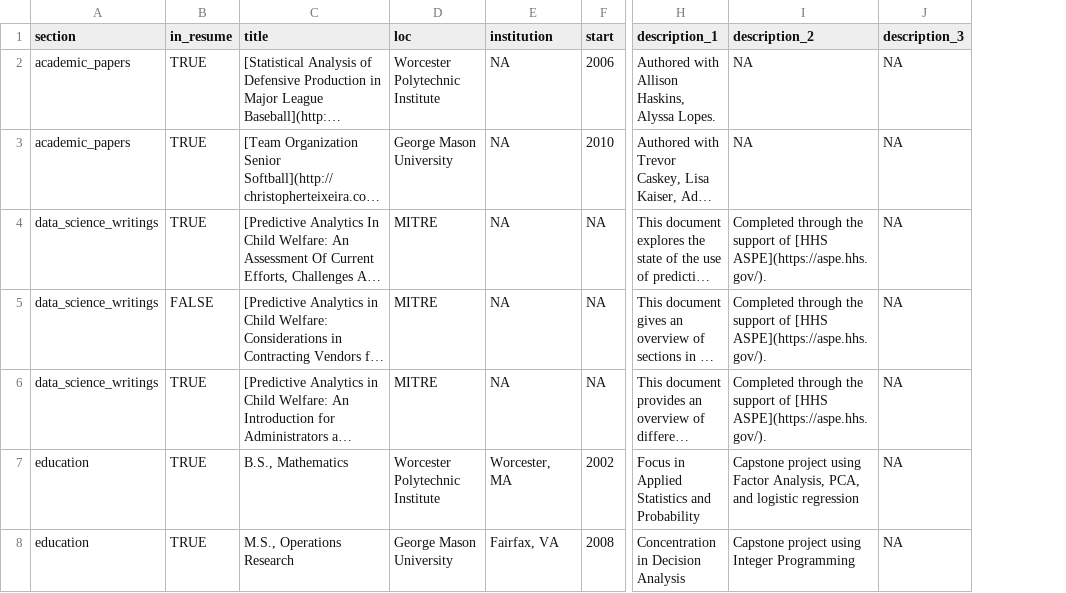
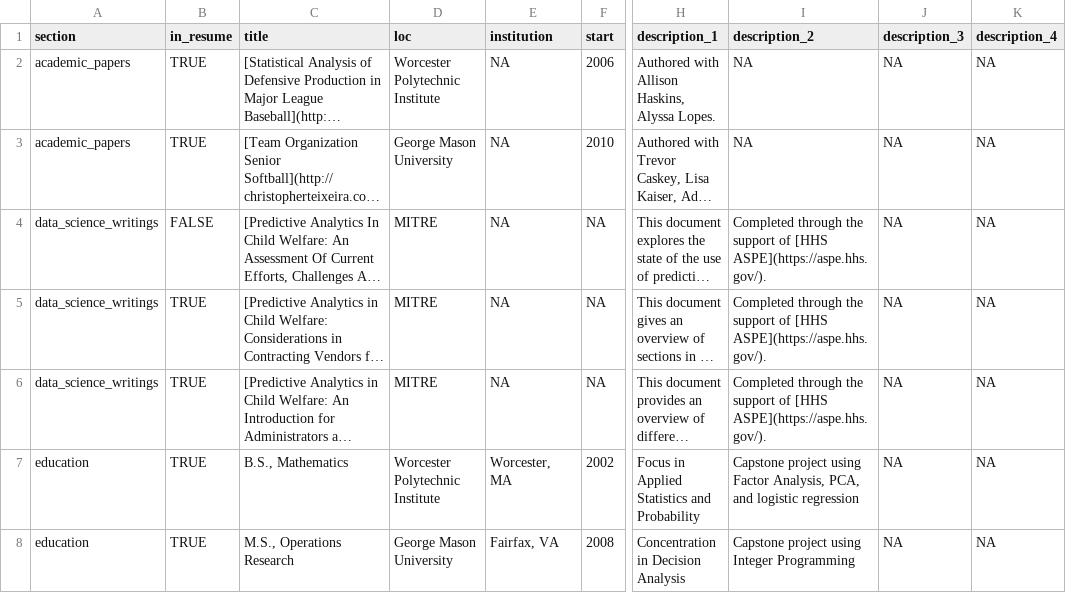
Before and after one commit to ct-analytics/Resume, a CSV file: positions_updated.csv, drawn as a sheet; only a part is shown, gaps mark what is left out; long unchanged cells end in …; the diff covers the shown part only; the diff names each change by its address in the sheet, - before the commit and + after, or states it on an @@ line.

Commit message:
Updated resume and adjusted sidebar

```diff
--- a/positions_updated.csv
+++ b/positions_updated.csv
+column K (description_4), rows 2-8: all NA
-B4 (in_resume): TRUE
+B4 (in_resume): FALSE
-B5 (in_resume): FALSE
+B5 (in_resume): TRUE
```
Also changed, not shown: 2 added rows and 15 edited cells elsewhere in this file, 10 other files.
